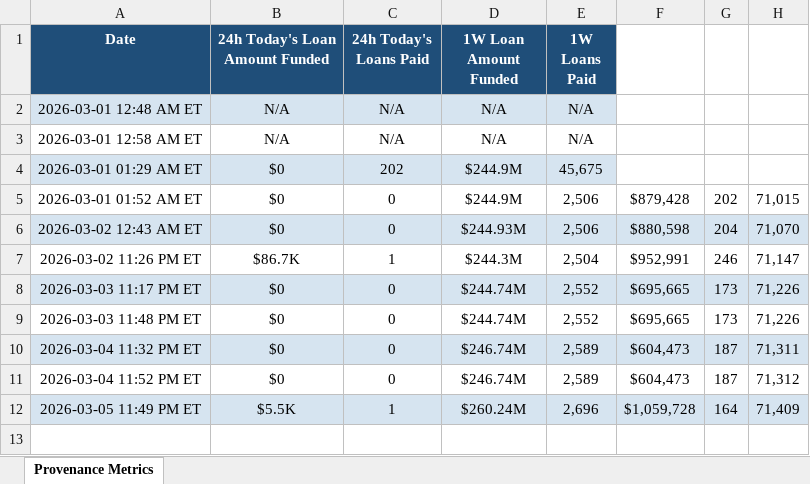
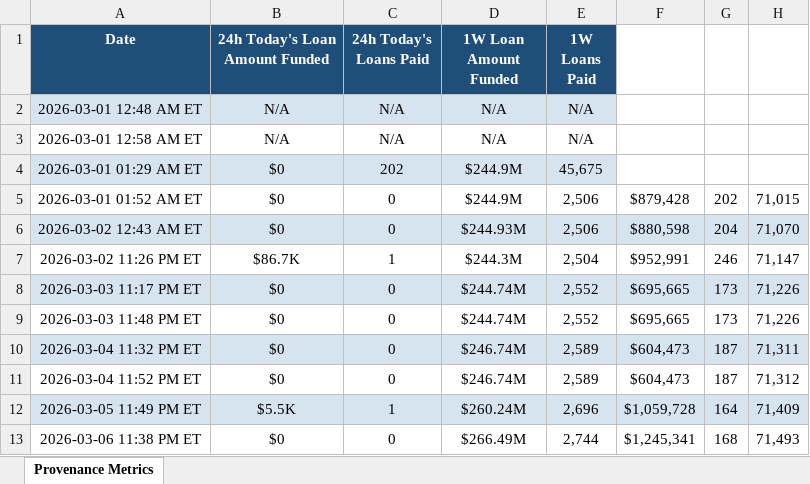
Before and after one commit to iehuanchong/Figure-Scraper, an Excel workbook: provenance_metrics.xlsx, sheet Provenance Metrics, drawn as a sheet; values as stored, in another font and other column widths than the file's, no borders; the diff names each change by its address in the sheet, - before the commit and + after, or states it on an @@ line.

```diff
--- a/provenance_metrics.xlsx (sheet Provenance Metrics)
+++ b/provenance_metrics.xlsx (sheet Provenance Metrics)
+row 13: 2026-03-06 11:38 PM ET | $0 | 0 | $266.49M | 2,744 | $1,245,341 | 168 | 71,493
```
Also changed, not shown: 1 other file.
